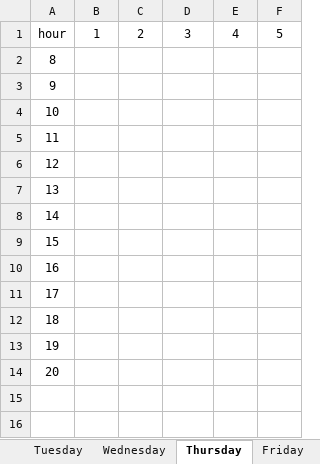
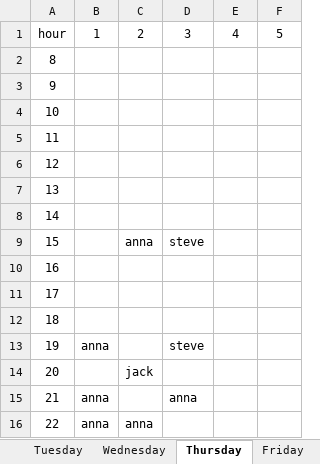
Before and after one commit to urishani/galilean, an Excel workbook: galilean.xlsx, sheet Thursday, drawn as a sheet; values as stored, in another font and other column widths than the file's, no borders; addresses are those after the commit; the diff names each change by its address in the sheet, - before the commit and + after, or states it on an @@ line.

```diff
--- a/galilean.xlsx (sheet Thursday)
+++ b/galilean.xlsx (sheet Thursday)
+row 9: 15 |  | anna | steve
@@ column A renumbered between rows 10 and 15 @@
-B13: (empty)
+B13: anna
-D13: (empty)
+D13: steve
-C14: (empty)
+C14: jack
-B15: (empty)
+B15: anna
-D15: (empty)
+D15: anna
+row 16: 22 | anna | anna
```
Also changed, not shown: sheet Tuesday, sheet pictures, 4 other files.
